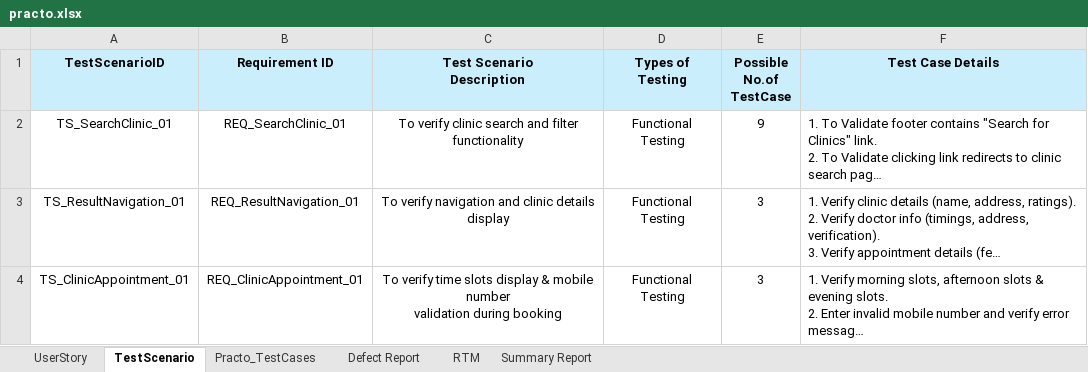
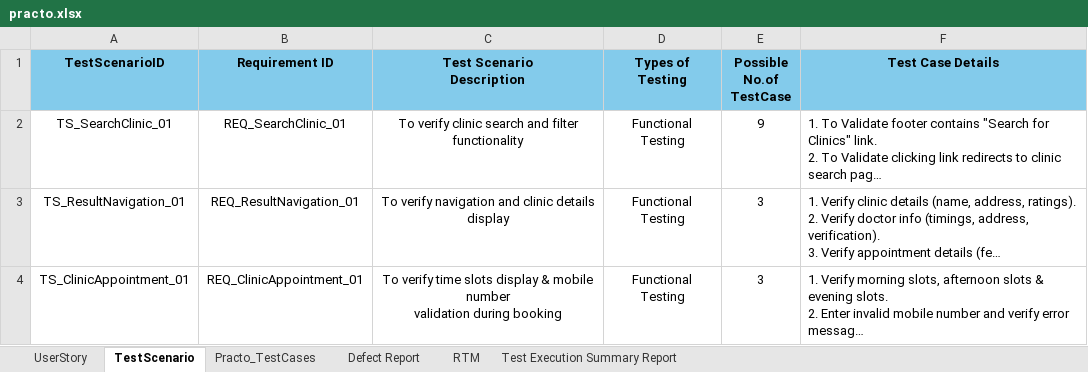
Before and after one commit to Mounika-Saarla/PRACTO_, an Excel workbook: practo.xlsx, sheet TestScenario, drawn as a sheet; long unchanged cells end in …; values as stored, in another font and other column widths than the file's, no borders; the diff names each change by its address in the sheet, - before the commit and + after, or states it on an @@ line.

```diff
--- a/practo.xlsx (sheet TestScenario)
+++ b/practo.xlsx (sheet TestScenario)
-sheet tab: Summary Report
+sheet tab: Test Execution Summary Report
-A1:F1 fill: #CAEEFB
+A1:F1 fill: #83CBEB
```
Also changed, not shown: sheet Defect Report, sheet Test Execution Summary Report, sheet Practo_TestCases, sheet RTM, sheet UserStory.
